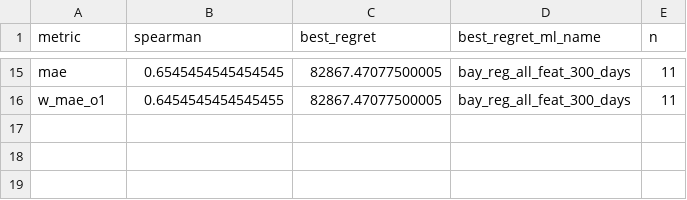
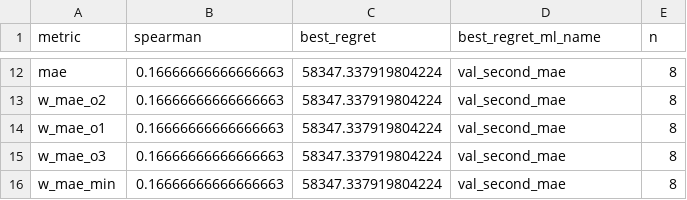
Before and after one commit to thomasg3/energy-price-aware-scheduling, a CSV file: results/summary_spearman.csv, drawn as a sheet; only a part is shown, gaps mark what is left out; addresses are those after the commit; the diff covers the shown part only; the diff names each change by its address in the sheet, - before the commit and + after, or states it on an @@ line.

```diff
--- a/results/summary_spearman.csv
+++ b/results/summary_spearman.csv
-B12 (spearman): 0.6545454545454545
+B12 (spearman): 0.16666666666666663
-C12 (best_regret): 82867.47077500005
+C12 (best_regret): 58347.337919804224
-D12 (best_regret_ml_name): bay_reg_all_feat_300_days
+D12 (best_regret_ml_name): val_second_mae
-E12 (n): 11
+E12 (n): 8
+row 13: w_mae_o2 | 0.16666666666666663 | 58347.337919804224 | val_second_mae | 8
-B14 (spearman): 0.6454545454545455
+B14 (spearman): 0.16666666666666663
-C14 (best_regret): 82867.47077500005
+C14 (best_regret): 58347.337919804224
-D14 (best_regret_ml_name): bay_reg_all_feat_300_days
+D14 (best_regret_ml_name): val_second_mae
-E14 (n): 11
+E14 (n): 8
+row 15: w_mae_o3 | 0.16666666666666663 | 58347.337919804224 | val_second_mae | 8
+row 16: w_mae_min | 0.16666666666666663 | 58347.337919804224 | val_second_mae | 8
```
Also changed, not shown: 5 added rows, 8 removed rows and 20 edited cells elsewhere in this file, results/combination.csv, results/summary.csv.
